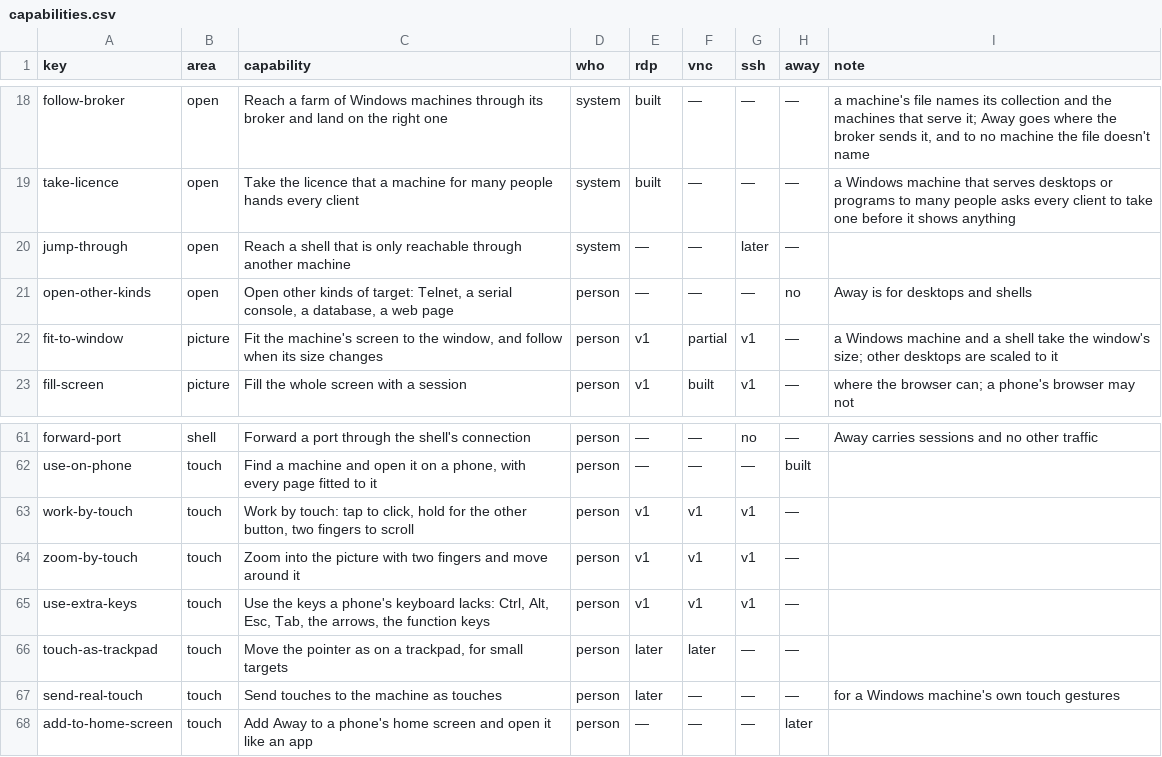
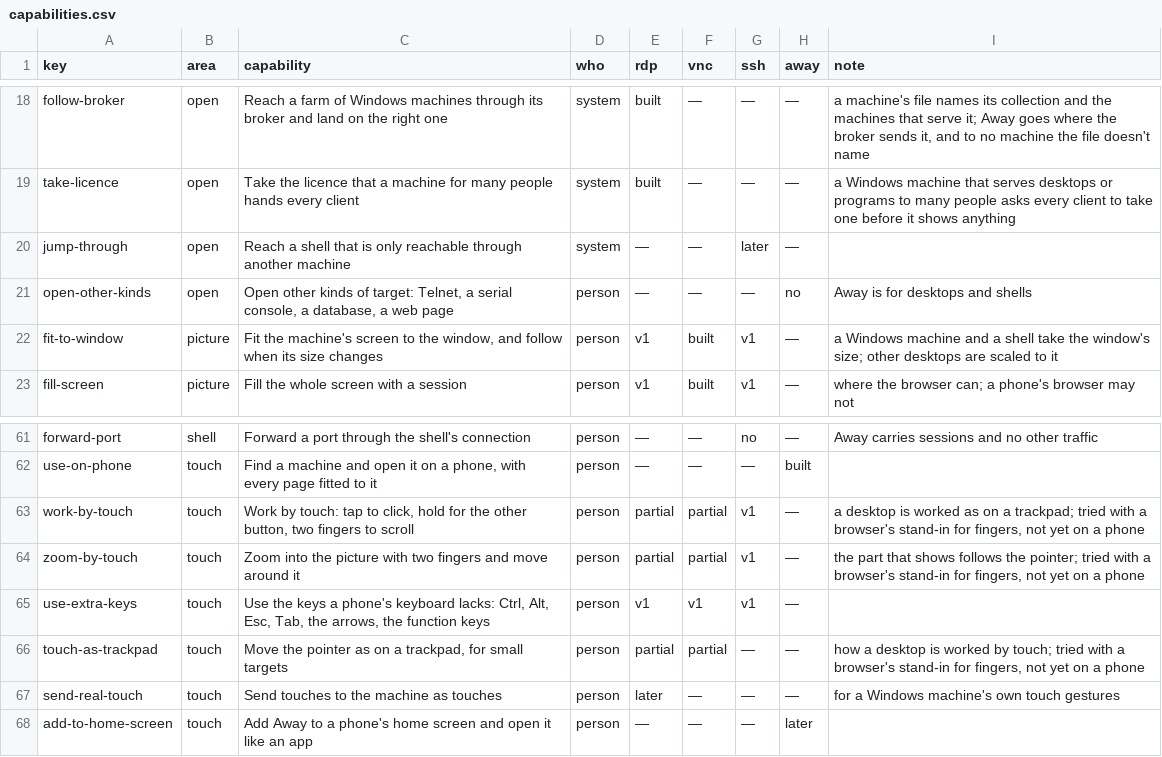
Before and after one commit to nalet/away, a CSV file: spec/capabilities/capabilities.csv, drawn as a sheet; only a part is shown, gaps mark what is left out.

Commit message:
A desktop that keeps its own size is fitted to the window, larger or smaller, and fingers work it as a trackpad: they move the pointer, scroll and zoom

```diff
--- a/spec/capabilities/capabilities.csv
+++ b/spec/capabilities/capabilities.csv
@@ -21,3 +21,3 @@ jump-through,open,Reach a shell that is only reachable through another machine,s
 open-other-kinds,open,"Open other kinds of target: Telnet, a serial console, a database, a web page",person,—,—,—,no,Away is for desktops and shells
-fit-to-window,picture,"Fit the machine's screen to the window, and follow when its size changes",person,v1,partial,v1,—,a Windows machine and a shell take the window's size; other desktops are scaled to it
+fit-to-window,picture,"Fit the machine's screen to the window, and follow when its size changes",person,v1,built,v1,—,a Windows machine and a shell take the window's size; other desktops are scaled to it
 fill-screen,picture,Fill the whole screen with a session,person,v1,built,v1,—,where the browser can; a phone's browser may not
@@ -62,6 +62,6 @@ forward-port,shell,Forward a port through the shell's connection,person,—,—,
 use-on-phone,touch,"Find a machine and open it on a phone, with every page fitted to it",person,—,—,—,built,
-work-by-touch,touch,"Work by touch: tap to click, hold for the other button, two fingers to scroll",person,v1,v1,v1,—,
-zoom-by-touch,touch,Zoom into the picture with two fingers and move around it,person,v1,v1,v1,—,
+work-by-touch,touch,"Work by touch: tap to click, hold for the other button, two fingers to scroll",person,partial,partial,v1,—,"a desktop is worked as on a trackpad; tried with a browser's stand-in for fingers, not yet on a phone"
+zoom-by-touch,touch,Zoom into the picture with two fingers and move around it,person,partial,partial,v1,—,"the part that shows follows the pointer; tried with a browser's stand-in for fingers, not yet on a phone"
 use-extra-keys,touch,"Use the keys a phone's keyboard lacks: Ctrl, Alt, Esc, Tab, the arrows, the function keys",person,v1,v1,v1,—,
-touch-as-trackpad,touch,"Move the pointer as on a trackpad, for small targets",person,later,later,—,—,
+touch-as-trackpad,touch,"Move the pointer as on a trackpad, for small targets",person,partial,partial,—,—,"how a desktop is worked by touch; tried with a browser's stand-in for fingers, not yet on a phone"
 send-real-touch,touch,Send touches to the machine as touches,person,later,—,—,—,for a Windows machine's own touch gestures
```
Also changed, not shown: spec/architecture/carries.csv, spec/plan/delivers.csv, 17 other files.
